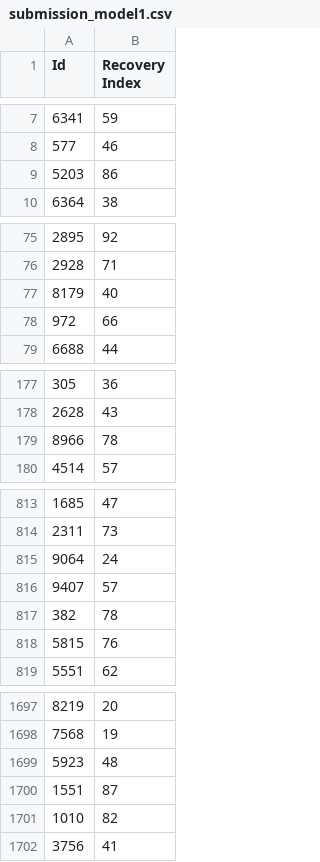
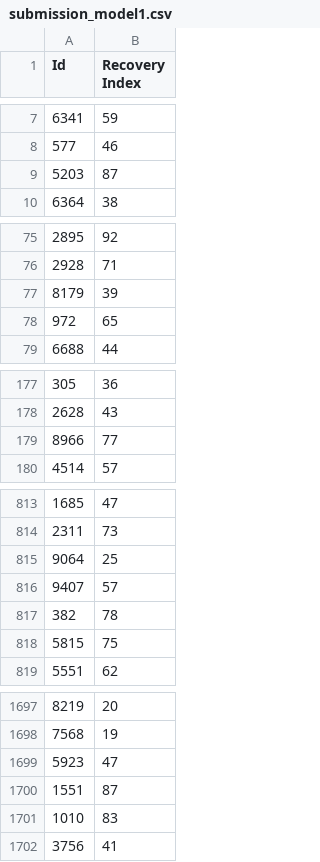
Before and after one commit to Lmaowtfh4rsh/Parvaaz-ML, a CSV file: submission/submission_model1.csv, drawn as a sheet; only a part is shown, gaps mark what is left out; the diff covers the shown part only.

```diff
--- a/submission/submission_model1.csv
+++ b/submission/submission_model1.csv
@@ -8,3 +8,3 @@ Id,Recovery Index
 577,46
-5203,86
+5203,87
 6364,38
@@ -76,4 +76,4 @@ Id,Recovery Index
 2928,71
-8179,40
-972,66
+8179,39
+972,65
 6688,44
@@ -178,3 +178,3 @@ Id,Recovery Index
 2628,43
-8966,78
+8966,77
 4514,57
@@ -814,6 +814,6 @@ Id,Recovery Index
 2311,73
-9064,24
+9064,25
 9407,57
 382,78
-5815,76
+5815,75
 5551,62
@@ -1698,5 +1698,5 @@ Id,Recovery Index
 7568,19
-5923,48
+5923,47
 1551,87
-1010,82
+1010,83
 3756,41
```
Also changed, not shown: 30 edited cells elsewhere in this file, 3 other files.
